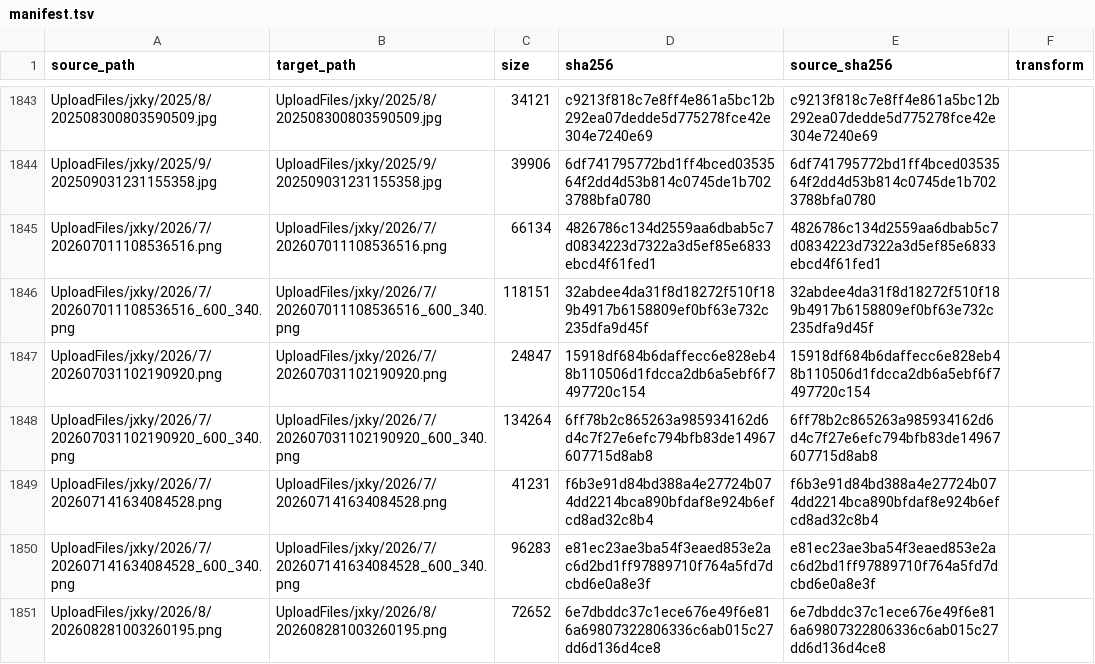
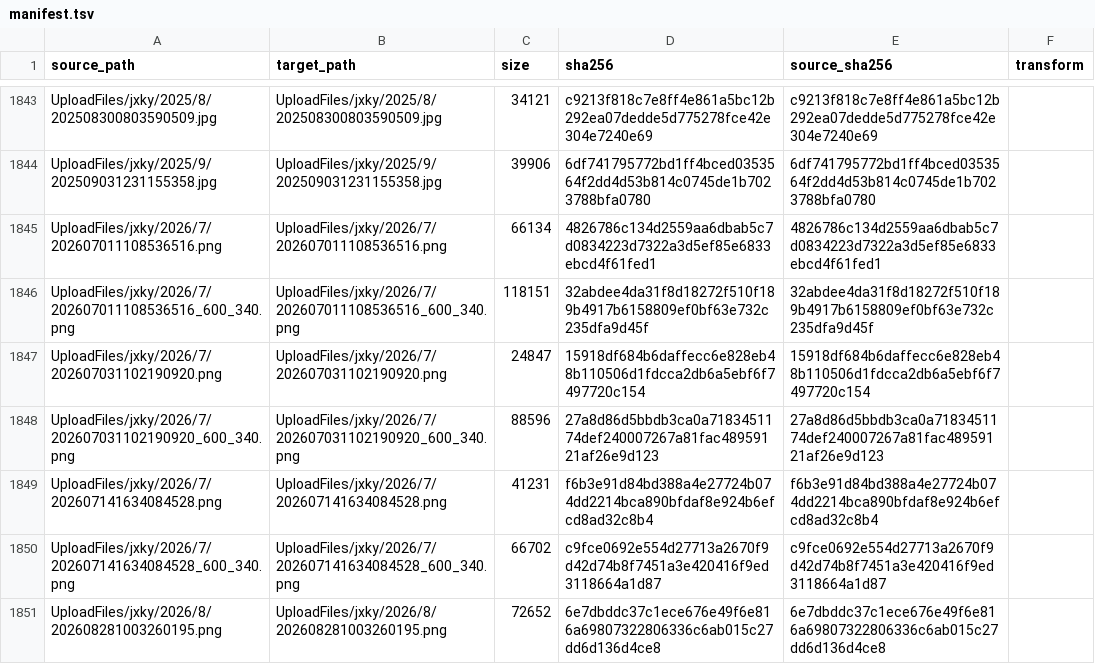
Before and after one commit to tangyixiao/Shaoxingyizhong-img-misc, a TSV file: manifest.tsv, drawn as a sheet; only a part is shown, gaps mark what is left out; the diff covers the shown part only.

```diff
--- a/manifest.tsv
+++ b/manifest.tsv
@@ -1847,5 +1847,5 @@ UploadFiles/jxky/2026/7/202607011108536516_600_340.png	UploadFiles/jxky/2026/7/2
 UploadFiles/jxky/2026/7/202607031102190920.png	UploadFiles/jxky/2026/7/202607031102190920.png	24847	15918df684b6daffecc6e828eb48b110506d1fdcca2db6a5ebf6f7497720c154	15918df684b6daffecc6e828eb48b110506d1fdcca2db6a5ebf6f7497720c154	
-UploadFiles/jxky/2026/7/202607031102190920_600_340.png	UploadFiles/jxky/2026/7/202607031102190920_600_340.png	134264	6ff78b2c865263a985934162d6d4c7f27e6efc794bfb83de14967607715d8ab8	6ff78b2c865263a985934162d6d4c7f27e6efc794bfb83de14967607715d8ab8	
+UploadFiles/jxky/2026/7/202607031102190920_600_340.png	UploadFiles/jxky/2026/7/202607031102190920_600_340.png	88596	27a8d86d5bbdb3ca0a7183451174def240007267a81fac48959121af26e9d123	27a8d86d5bbdb3ca0a7183451174def240007267a81fac48959121af26e9d123	
 UploadFiles/jxky/2026/7/202607141634084528.png	UploadFiles/jxky/2026/7/202607141634084528.png	41231	f6b3e91d84bd388a4e27724b074dd2214bca890bfdaf8e924b6efcd8ad32c8b4	f6b3e91d84bd388a4e27724b074dd2214bca890bfdaf8e924b6efcd8ad32c8b4	
-UploadFiles/jxky/2026/7/202607141634084528_600_340.png	UploadFiles/jxky/2026/7/202607141634084528_600_340.png	96283	e81ec23ae3ba54f3eaed853e2ac6d2bd1ff97889710f764a5fd7dcbd6e0a8e3f	e81ec23ae3ba54f3eaed853e2ac6d2bd1ff97889710f764a5fd7dcbd6e0a8e3f	
+UploadFiles/jxky/2026/7/202607141634084528_600_340.png	UploadFiles/jxky/2026/7/202607141634084528_600_340.png	66702	c9fce0692e554d27713a2670f9d42d74b8f7451a3e420416f9ed3118664a1d87	c9fce0692e554d27713a2670f9d42d74b8f7451a3e420416f9ed3118664a1d87	
 UploadFiles/jxky/2026/8/202608281003260195.png	UploadFiles/jxky/2026/8/202608281003260195.png	72652	6e7dbddc37c1ece676e49f6e816a69807322806336c6ab015c27dd6d136d4ce8	6e7dbddc37c1ece676e49f6e816a69807322806336c6ab015c27dd6d136d4ce8	
```
Also changed, not shown: 2 added rows, 1 removed row and 9 edited cells elsewhere in this file, 8 other files.
